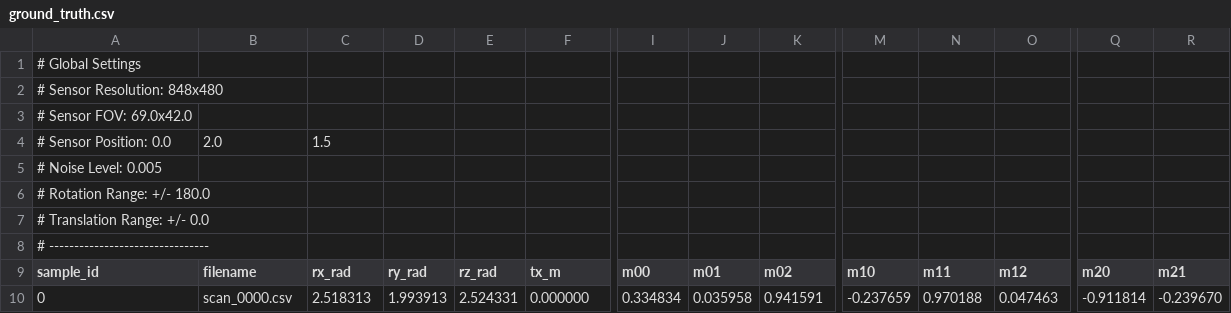
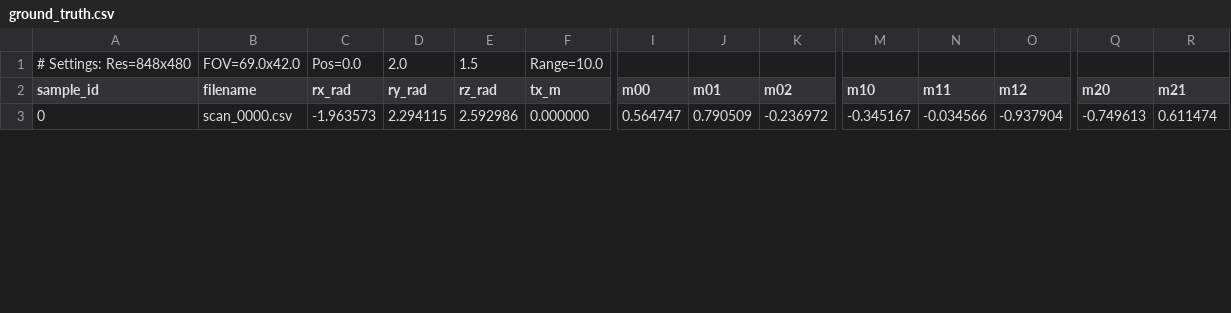
Before and after one commit to niboR13s/Imagine_Data_Idea, a CSV file: Blender_Generated_Data/Test_2/cam_d435/setup_front/ground_truth.csv, drawn as a sheet; only a part is shown, gaps mark what is left out; removed rows and columns are numbered as before the commit, all else as after; rows hold the shown columns only; the diff covers the shown part only; the diff names each change by its address in the sheet, - before the commit and + after, or states it on an @@ line.

Commit message:
Setup immages working

```diff
--- a/Blender_Generated_Data/Test_2/cam_d435/setup_front/ground_truth.csv
+++ b/Blender_Generated_Data/Test_2/cam_d435/setup_front/ground_truth.csv
@@ column A (sample_id) renumbered in row 1 @@
-B1 (filename): (empty)
+B1 (filename): FOV=69.0x42.0
-C1 (rx_rad): (empty)
+C1 (rx_rad): Pos=0.0
-D1 (ry_rad): (empty)
+D1 (ry_rad): 2.0
-E1 (rz_rad): (empty)
+E1 (rz_rad): 1.5
-F1 (tx_m): (empty)
+F1 (tx_m): Range=10.0
-row 2: # Sensor Resolution: 848x480
-row 3: # Sensor FOV: 69.0x42.0
-row 4: # Sensor Position: 0.0 | 2.0 | 1.5
-row 5: # Noise Level: 0.005
-row 6: # Rotation Range: +/- 180.0
-row 7: # Translation Range: +/- 0.0
-row 8: # --------------------------------
-C3 (rx_rad): 2.518313
+C3 (rx_rad): -1.963573
-D3 (ry_rad): 1.993913
+D3 (ry_rad): 2.294115
-E3 (rz_rad): 2.524331
+E3 (rz_rad): 2.592986
-I3 (m00): 0.334834
+I3 (m00): 0.564747
-J3 (m01): 0.035958
+J3 (m01): 0.790509
-K3 (m02): 0.941591
+K3 (m02): -0.236972
-M3 (m10): -0.237659
+M3 (m10): -0.345167
-N3 (m11): 0.970188
+N3 (m11): -0.034566
-O3 (m12): 0.047463
+O3 (m12): -0.937904
-Q3 (m20): -0.911814
+Q3 (m20): -0.749613
-R3 (m21): -0.239670
+R3 (m21): 0.611474
```
Also changed, not shown: 109 edited cells elsewhere in this file, Blender_Generated_Data/Test_1/cam_d435/setup_front/ground_truth.csv, 10 other files.
